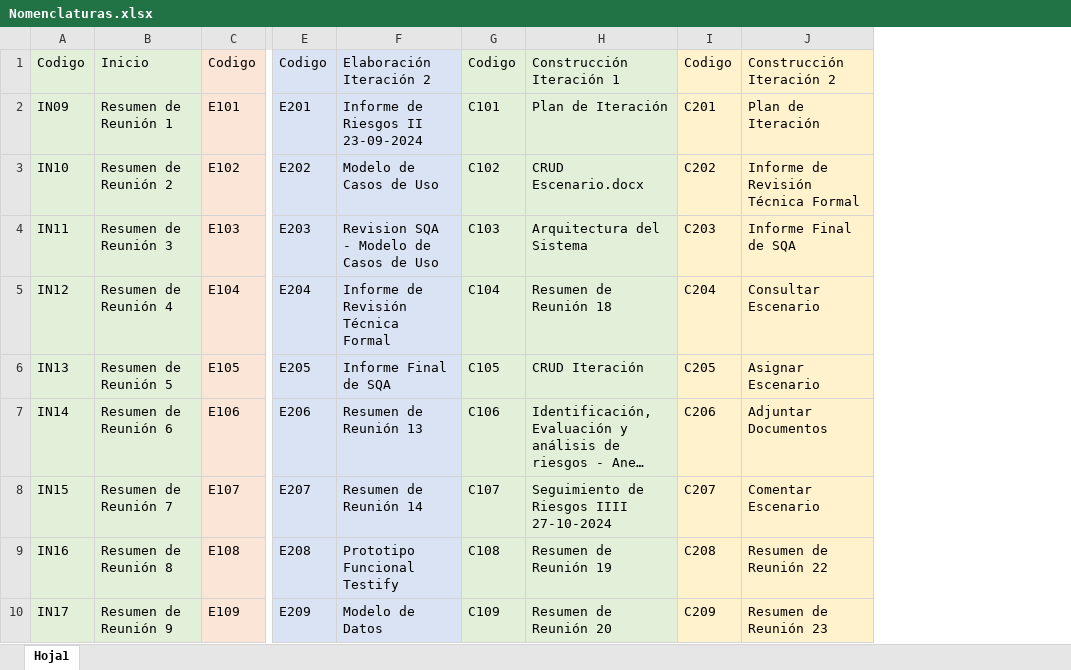
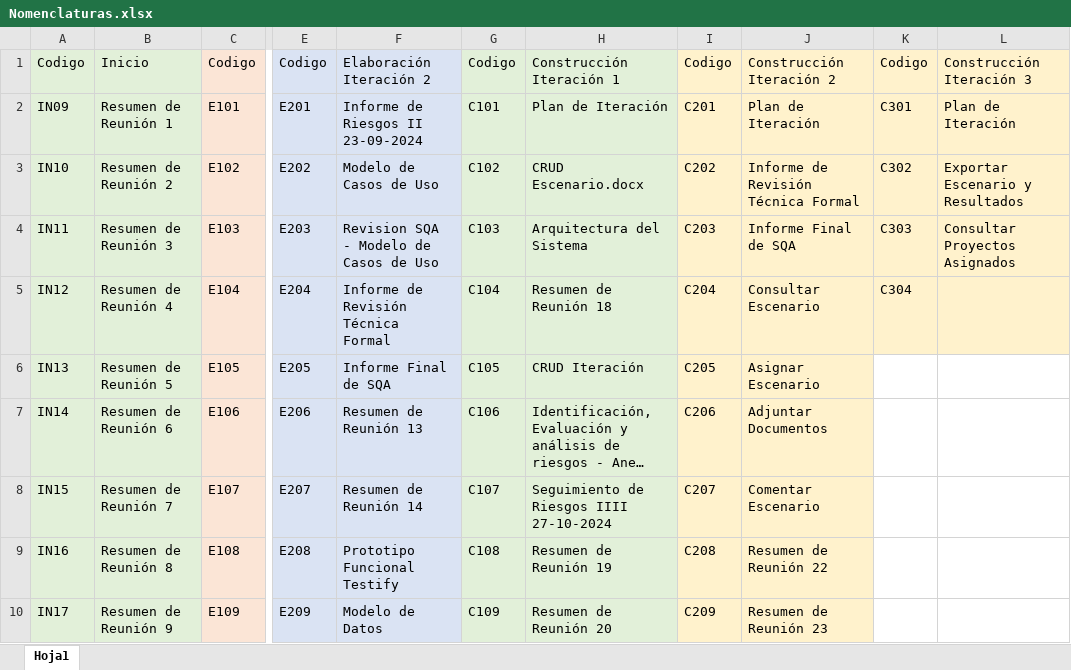
Before and after one commit to OSLOUARG24/Testify, an Excel workbook: Nomenclaturas.xlsx, sheet Hoja1, drawn as a sheet; only a part is shown, gaps mark what is left out; long unchanged cells end in …; values as stored, in another font and other column widths than the file's, no borders; the diff names each change by its address in the sheet, - before the commit and + after, or states it on an @@ line.

Commit message:
Documentación - ECU
Actualización Nomenclaturas
ECU 06 y 06
Actualización VPP

```diff
--- a/Nomenclaturas.xlsx (sheet Hoja1)
+++ b/Nomenclaturas.xlsx (sheet Hoja1)
+column K, rows 1-5: Codigo | C301 | C302 | C303 | C304
+column L, rows 1-4: Construcción Iteración 3 | Plan de Iteración | Exportar Escenario y Resultados | Consultar Proyectos Asignados
```
Also changed, not shown: 5 other files.
